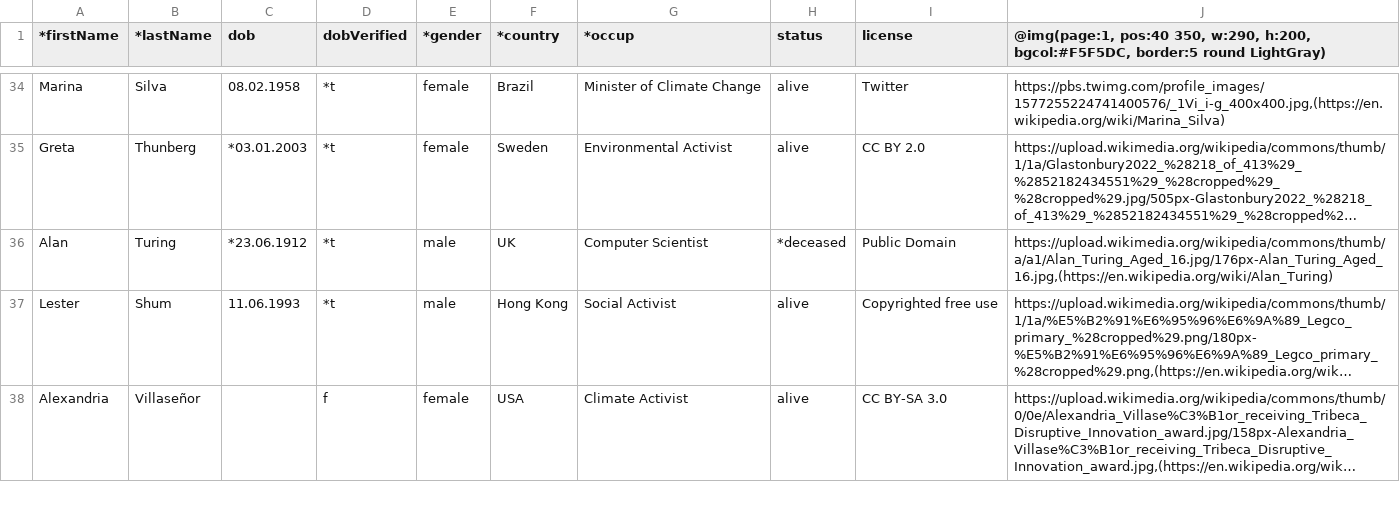
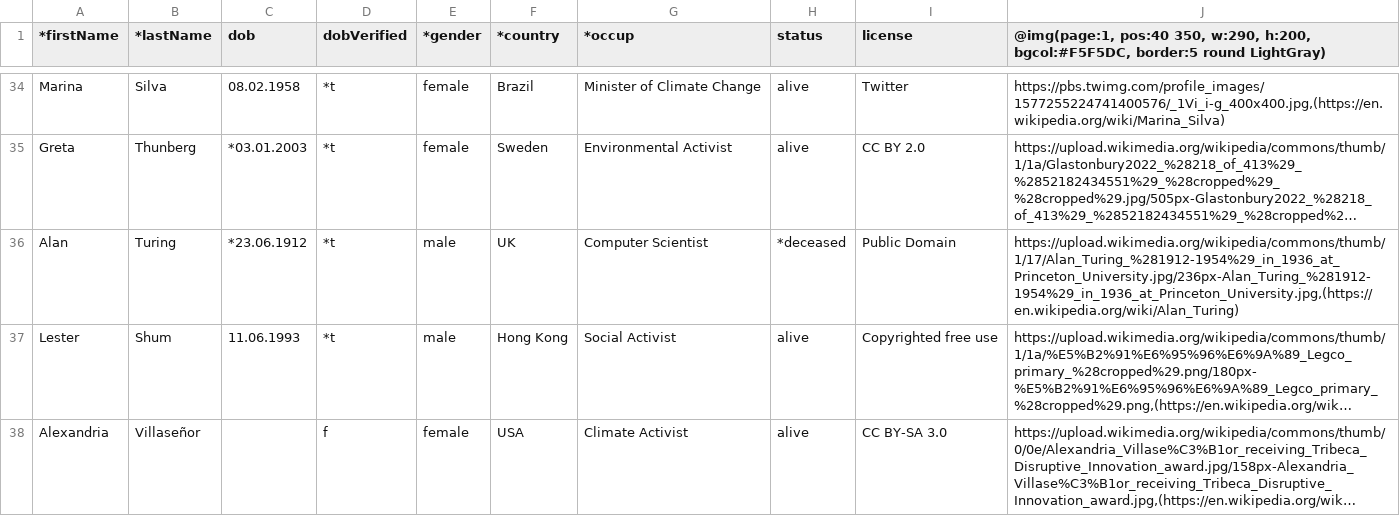
Before and after one commit to pdfcpu/pdfcpu, a CSV file: pkg/samples/form/multifill/csv/person.csv, drawn as a sheet; only a part is shown, gaps mark what is left out; long unchanged cells end in …; the diff covers the shown part only; the diff names each change by its address in the sheet, - before the commit and + after, or states it on an @@ line.

```diff
--- a/pkg/samples/form/multifill/csv/person.csv
+++ b/pkg/samples/form/multifill/csv/person.csv
-J36: https://upload.wikimedia.org/wikipedia/commons/thumb/a/a1/Alan_Turing_Aged_16.jpg/176px-Alan_Turing_Aged_16.jpg,(https://en.wikipedia.org/wiki/Alan_Turing)
+J36: https://upload.wikimedia.org/wikipedia/commons/thumb/1/17/Alan_Turing_%281912-1954%29_in_1936_at_Princeton_University.jpg/236px-Alan_Turing_%281912-1954%29_in_1936_at_Princeton_University.jpg,(https://en.wikipedia.org/wiki/Alan_Turing)
```
Also changed, not shown: 3 edited cells elsewhere in this file, 39 other files.
